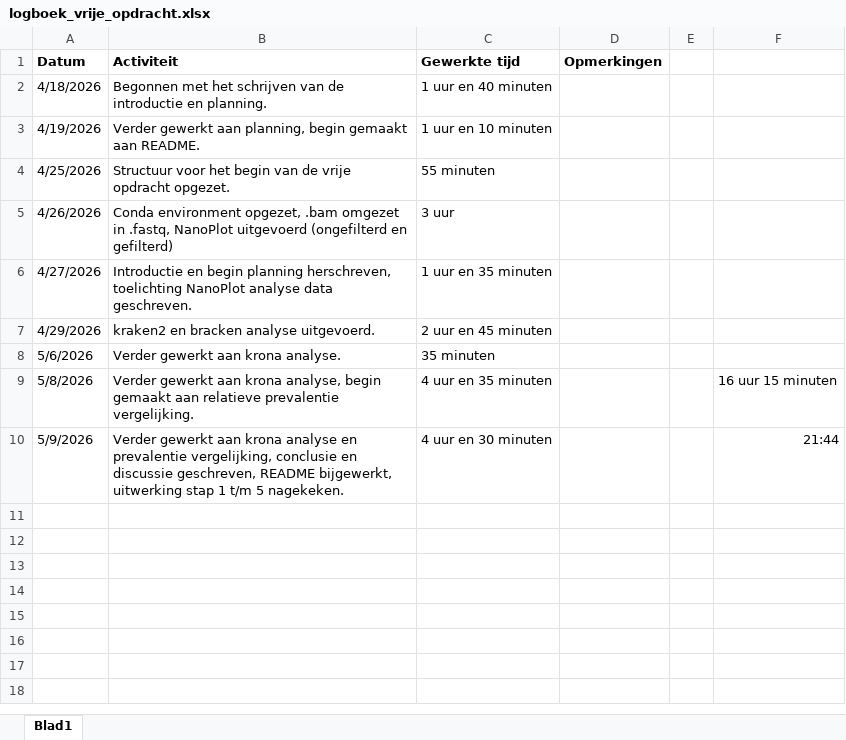
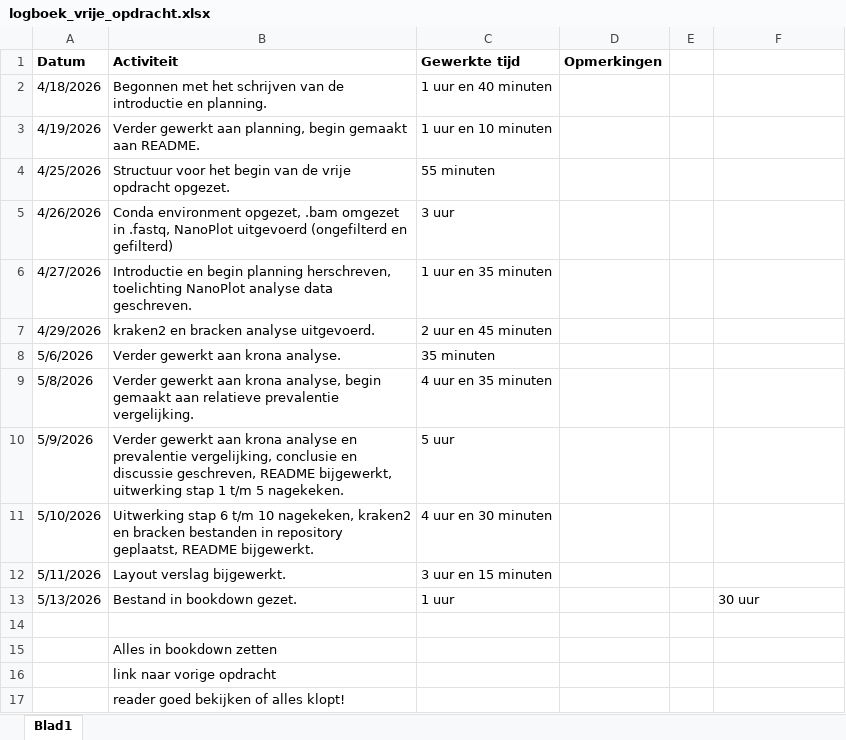
Before and after one commit to RachelvanderKreeft/dsfb2_workflows_portfolio, an Excel workbook: projecten/2_vrije_opdracht/logboek_vrije_opdracht.xlsx, sheet Blad1, drawn as a sheet; values as stored, in another font and other column widths than the file's, no borders; ↵ is a line break in a cell; the diff names each change by its address in the sheet, - before the commit and + after, or states it on an @@ line.

Commit message:
Opdracht 2. Vrije opdracht afgerond

```diff
--- a/projecten/2_vrije_opdracht/logboek_vrije_opdracht.xlsx (sheet Blad1)
+++ b/projecten/2_vrije_opdracht/logboek_vrije_opdracht.xlsx (sheet Blad1)
-F9: 16 uur 15 minuten
+F9: (empty)
-C10 (Gewerkte tijd): 4 uur en 30 minuten
+C10 (Gewerkte tijd): 5 uur
-F10: 21:44
+F10: (empty)
+row 11: 5/10/2026 | Uitwerking stap 6 t/m 10 nagekeken, kraken2 ↵ en bracken bestanden in repository geplaatst, README bijgewerkt. | 4 uur en 30 minuten
+row 12: 5/11/2026 | Layout verslag bijgewerkt. | 3 uur en 15 minuten
+row 13: 5/13/2026 | Bestand in bookdown gezet. | 1 uur |  |  | 30 uur
+row 14: (empty)
+row 15:  | Alles in bookdown zetten
+row 16:  | link naar vorige opdracht
+row 17:  | reader goed bekijken of alles klopt!
```
Also changed, not shown: 9 other files.
